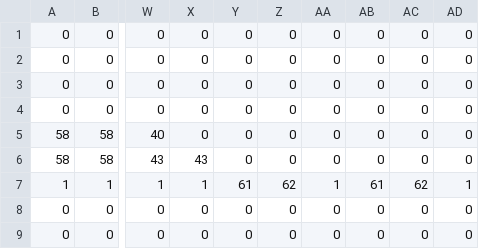
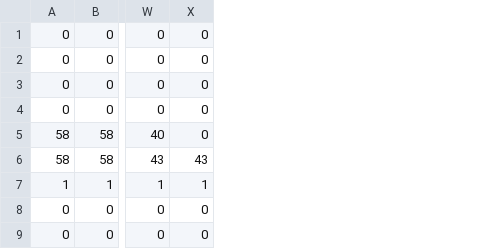
Before and after one commit to Aryudesu/UchinokoActionGameVersion2, a CSV file: dat/stage/interaction-test/terrain.csv, drawn as a sheet; only a part is shown, gaps mark what is left out; the diff names each change by its address in the sheet, - before the commit and + after, or states it on an @@ line.

Commit message:
interaction-testを既存ギミック用へ戻す

```diff
--- a/dat/stage/interaction-test/terrain.csv
+++ b/dat/stage/interaction-test/terrain.csv
-column Y, rows 1-9: 0 | 0 | 0 | 0 | 0 | 0 | 61 | 0 | 0
-column Z, rows 1-9: 0 | 0 | 0 | 0 | 0 | 0 | 62 | 0 | 0
-column AA, rows 1-9: 0 | 0 | 0 | 0 | 0 | 0 | 1 | 0 | 0
-column AB, rows 1-9: 0 | 0 | 0 | 0 | 0 | 0 | 61 | 0 | 0
-column AC, rows 1-9: 0 | 0 | 0 | 0 | 0 | 0 | 62 | 0 | 0
-column AD, rows 1-9: 0 | 0 | 0 | 0 | 0 | 0 | 1 | 0 | 0
```
